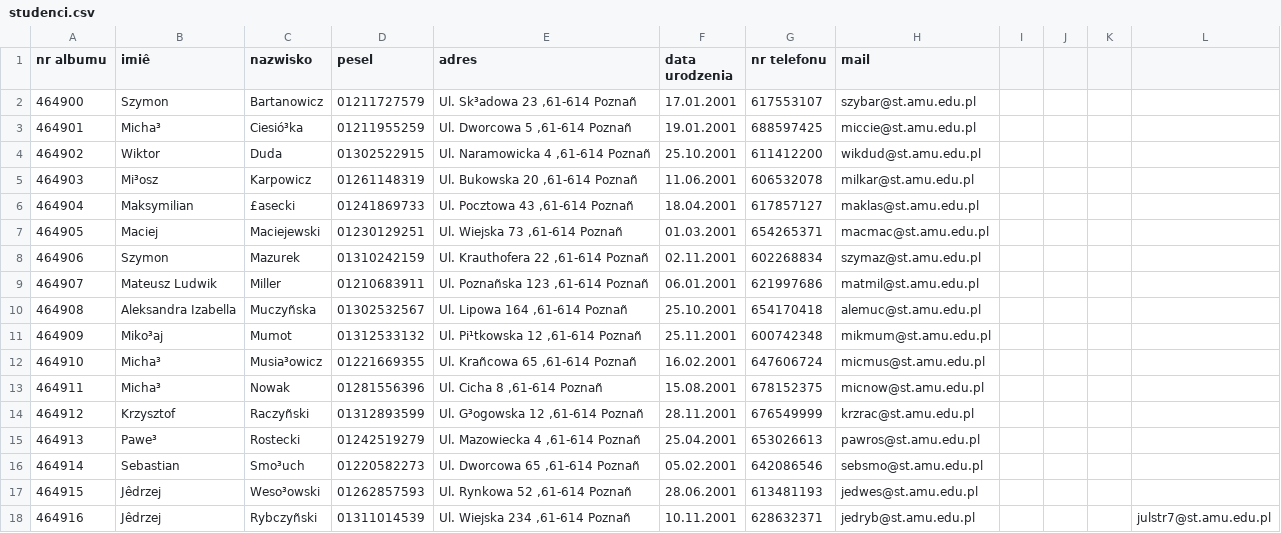
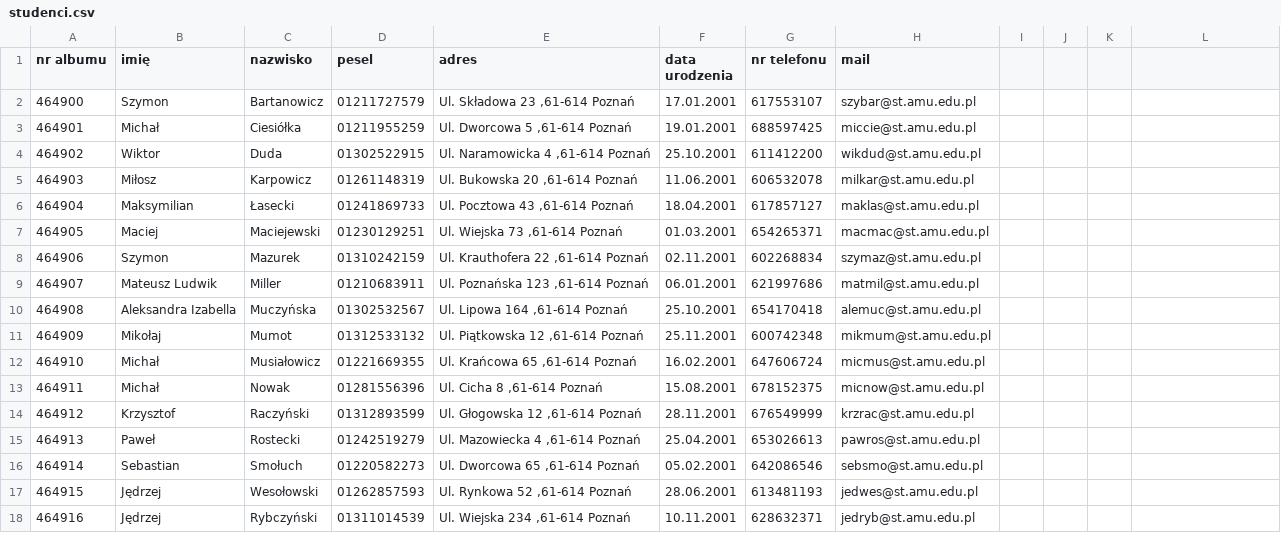
Before and after one commit to PaulRostecki/inzop-2021-project, a CSV file: dane demo/studenci.csv, drawn as a sheet; only a part is shown; the diff covers the shown part only; the diff names each change by its address in the sheet, - before the commit and + after, or states it on an @@ line.

Commit message:
Update studenci.csv

```diff
--- a/dane demo/studenci.csv
+++ b/dane demo/studenci.csv
-B1: imiê
+B1: imię
-E2 (adres): Ul. Sk³adowa 23 ,61-614 Poznañ
+E2 (adres): Ul. Składowa 23 ,61-614 Poznań
-B3 (imię): Micha³
+B3 (imię): Michał
-C3 (nazwisko): Ciesió³ka
+C3 (nazwisko): Ciesiółka
-E3 (adres): Ul. Dworcowa 5 ,61-614 Poznañ
+E3 (adres): Ul. Dworcowa 5 ,61-614 Poznań
-E4 (adres): Ul. Naramowicka 4 ,61-614 Poznañ
+E4 (adres): Ul. Naramowicka 4 ,61-614 Poznań
-B5 (imię): Mi³osz
+B5 (imię): Miłosz
-E5 (adres): Ul. Bukowska 20 ,61-614 Poznañ
+E5 (adres): Ul. Bukowska 20 ,61-614 Poznań
-C6 (nazwisko): £asecki
+C6 (nazwisko): Łasecki
-E6 (adres): Ul. Pocztowa 43 ,61-614 Poznañ
+E6 (adres): Ul. Pocztowa 43 ,61-614 Poznań
-E7 (adres): Ul. Wiejska 73 ,61-614 Poznañ
+E7 (adres): Ul. Wiejska 73 ,61-614 Poznań
-E8 (adres): Ul. Krauthofera 22 ,61-614 Poznañ
+E8 (adres): Ul. Krauthofera 22 ,61-614 Poznań
-E9 (adres): Ul. Poznañska 123 ,61-614 Poznañ
+E9 (adres): Ul. Poznańska 123 ,61-614 Poznań
-C10 (nazwisko): Muczyñska
+C10 (nazwisko): Muczyńska
-E10 (adres): Ul. Lipowa 164 ,61-614 Poznañ
+E10 (adres): Ul. Lipowa 164 ,61-614 Poznań
-B11 (imię): Miko³aj
+B11 (imię): Mikołaj
-E11 (adres): Ul. Pi¹tkowska 12 ,61-614 Poznañ
+E11 (adres): Ul. Piątkowska 12 ,61-614 Poznań
-B12:B13 (imię): Micha³
+B12:B13 (imię): Michał
-C12 (nazwisko): Musia³owicz
+C12 (nazwisko): Musiałowicz
-E12 (adres): Ul. Krañcowa 65 ,61-614 Poznañ
+E12 (adres): Ul. Krańcowa 65 ,61-614 Poznań
-E13 (adres): Ul. Cicha 8 ,61-614 Poznañ
+E13 (adres): Ul. Cicha 8 ,61-614 Poznań
-C14 (nazwisko): Raczyñski
+C14 (nazwisko): Raczyński
-E14 (adres): Ul. G³ogowska 12 ,61-614 Poznañ
+E14 (adres): Ul. Głogowska 12 ,61-614 Poznań
-B15 (imię): Pawe³
+B15 (imię): Paweł
-E15 (adres): Ul. Mazowiecka 4 ,61-614 Poznañ
+E15 (adres): Ul. Mazowiecka 4 ,61-614 Poznań
-C16 (nazwisko): Smo³uch
+C16 (nazwisko): Smołuch
-E16 (adres): Ul. Dworcowa 65 ,61-614 Poznañ
+E16 (adres): Ul. Dworcowa 65 ,61-614 Poznań
-B17:B18 (imię): Jêdrzej
+B17:B18 (imię): Jędrzej
-C17 (nazwisko): Weso³owski
+C17 (nazwisko): Wesołowski
-E17 (adres): Ul. Rynkowa 52 ,61-614 Poznañ
+E17 (adres): Ul. Rynkowa 52 ,61-614 Poznań
-C18 (nazwisko): Rybczyñski
+C18 (nazwisko): Rybczyński
-E18 (adres): Ul. Wiejska 234 ,61-614 Poznañ
+E18 (adres): Ul. Wiejska 234 ,61-614 Poznań
-L18: julstr7@st.amu.edu.pl
+L18: (empty)
```
Also changed, not shown: 53 edited cells elsewhere in this file.
